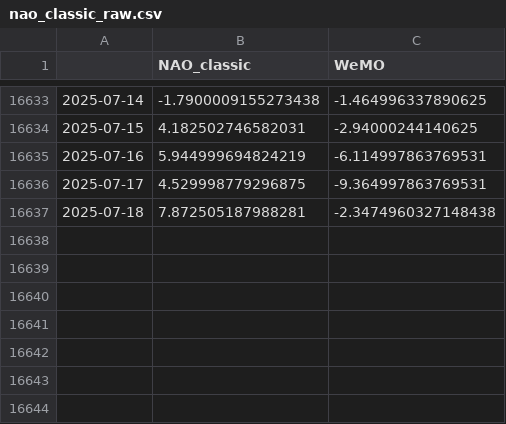
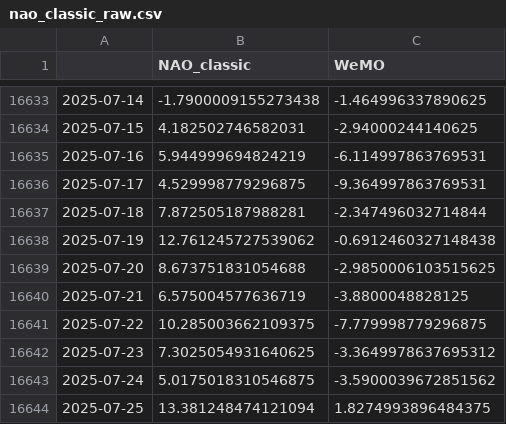
Before and after one commit to linusmagnusson/clint_ts_output, a CSV file: nao_classic_raw.csv, drawn as a sheet; only a part is shown, gaps mark what is left out.

```diff
--- a/nao_classic_raw.csv
+++ b/nao_classic_raw.csv
@@ -16636,2 +16636,9 @@
 2025-07-17,4.529998779296875,-9.364997863769531
-2025-07-18,7.872505187988281,-2.3474960327148438
+2025-07-18,7.872505187988281,-2.347496032714844
+2025-07-19,12.761245727539062,-0.6912460327148438
+2025-07-20,8.673751831054688,-2.9850006103515625
+2025-07-21,6.575004577636719,-3.8800048828125
+2025-07-22,10.285003662109375,-7.779998779296875
+2025-07-23,7.3025054931640625,-3.3649978637695312
+2025-07-24,5.0175018310546875,-3.5900039672851562
+2025-07-25,13.381248474121094,1.8274993896484375
```
Also changed, not shown: area_AO1000_raw.csv, glob_2t_raw.csv, 12 other files.
